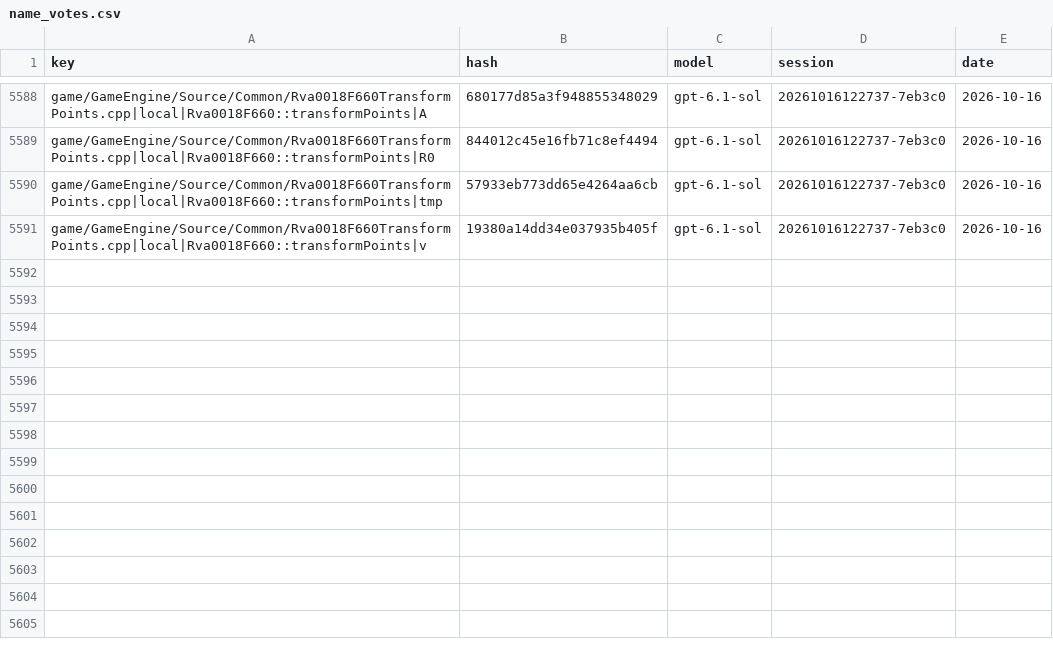
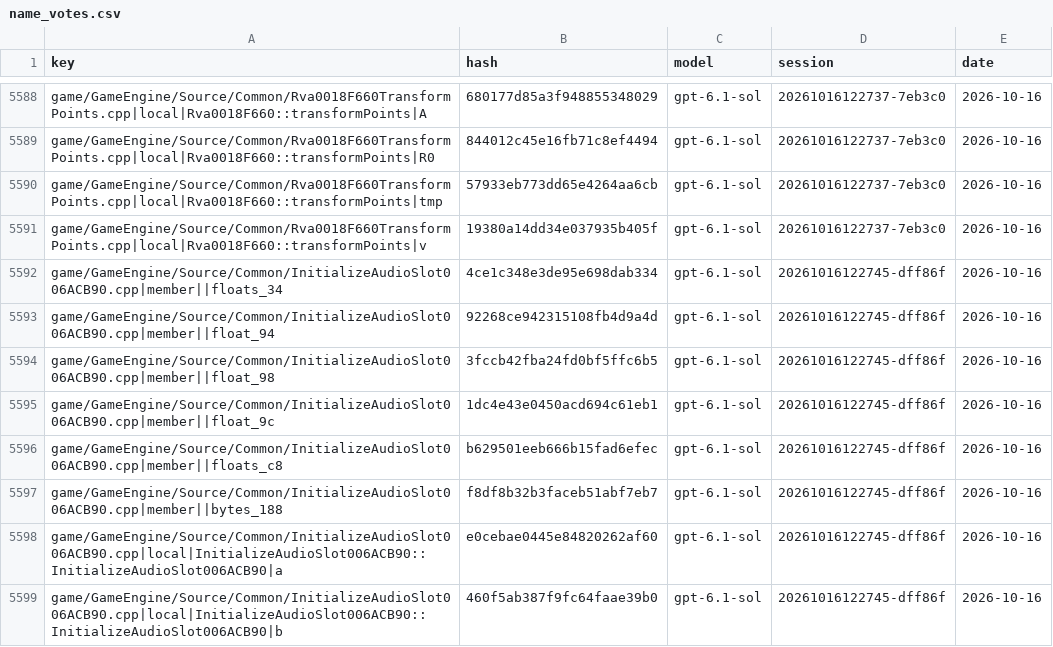
Before and after one commit to McMickey93/Open-BFME-1, a CSV file: targets/game/reverse/name_votes.csv, drawn as a sheet; only a part is shown, gaps mark what is left out.

```diff
--- a/targets/game/reverse/name_votes.csv
+++ b/targets/game/reverse/name_votes.csv
@@ -5591 +5591,9 @@ game/GameEngine/Source/Common/Rva0018F660TransformPoints.cpp|local|Rva0018F660::
 game/GameEngine/Source/Common/Rva0018F660TransformPoints.cpp|local|Rva0018F660::transformPoints|v,19380a14dd34e037935b405f,gpt-6.1-sol,20261016122737-7eb3c0,2026-10-16
+game/GameEngine/Source/Common/InitializeAudioSlot006ACB90.cpp|member||floats_34,4ce1c348e3de95e698dab334,gpt-6.1-sol,20261016122745-dff86f,2026-10-16
+game/GameEngine/Source/Common/InitializeAudioSlot006ACB90.cpp|member||float_94,92268ce942315108fb4d9a4d,gpt-6.1-sol,20261016122745-dff86f,2026-10-16
+game/GameEngine/Source/Common/InitializeAudioSlot006ACB90.cpp|member||float_98,3fccb42fba24fd0bf5ffc6b5,gpt-6.1-sol,20261016122745-dff86f,2026-10-16
+game/GameEngine/Source/Common/InitializeAudioSlot006ACB90.cpp|member||float_9c,1dc4e43e0450acd694c61eb1,gpt-6.1-sol,20261016122745-dff86f,2026-10-16
+game/GameEngine/Source/Common/InitializeAudioSlot006ACB90.cpp|member||floats_c8,b629501eeb666b15fad6efec,gpt-6.1-sol,20261016122745-dff86f,2026-10-16
+game/GameEngine/Source/Common/InitializeAudioSlot006ACB90.cpp|member||bytes_188,f8df8b32b3faceb51abf7eb7,gpt-6.1-sol,20261016122745-dff86f,2026-10-16
+game/GameEngine/Source/Common/InitializeAudioSlot006ACB90.cpp|local|InitializeAudioSlot006ACB90::InitializeAudioSlot006ACB90|a,e0cebae0445e84820262af60,gpt-6.1-sol,20261016122745-dff86f,2026-10-16
+game/GameEngine/Source/Common/InitializeAudioSlot006ACB90.cpp|local|InitializeAudioSlot006ACB90::InitializeAudioSlot006ACB90|b,460f5ab387f9fc64faae39b0,gpt-6.1-sol,20261016122745-dff86f,2026-10-16
```
